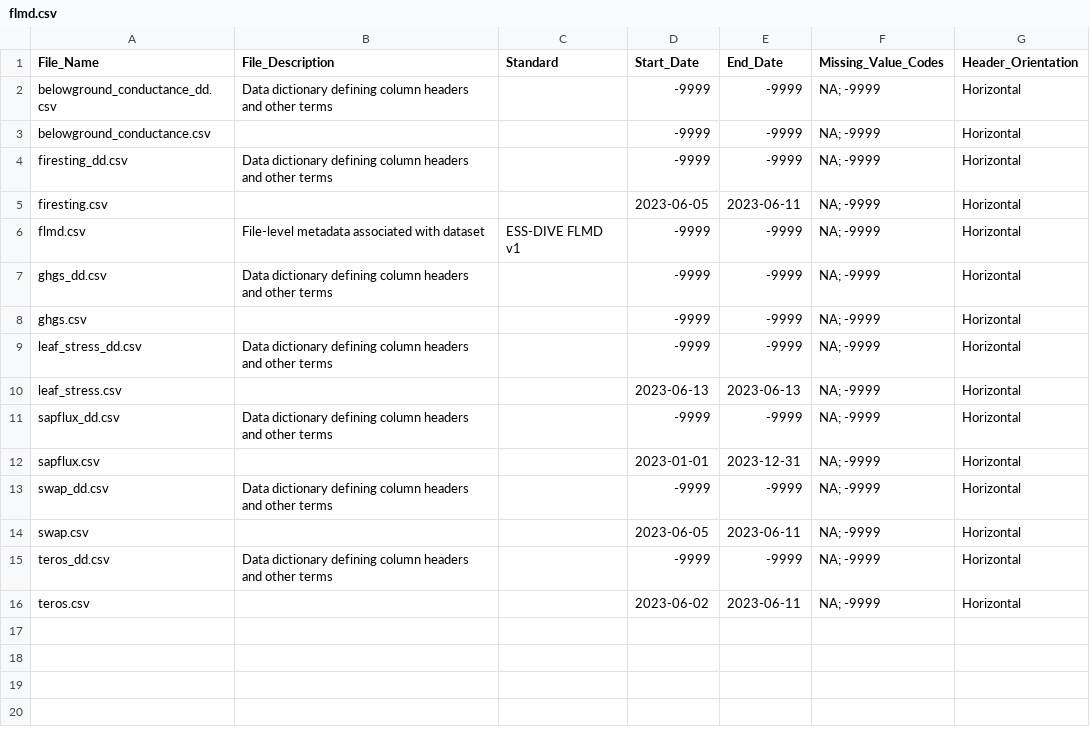
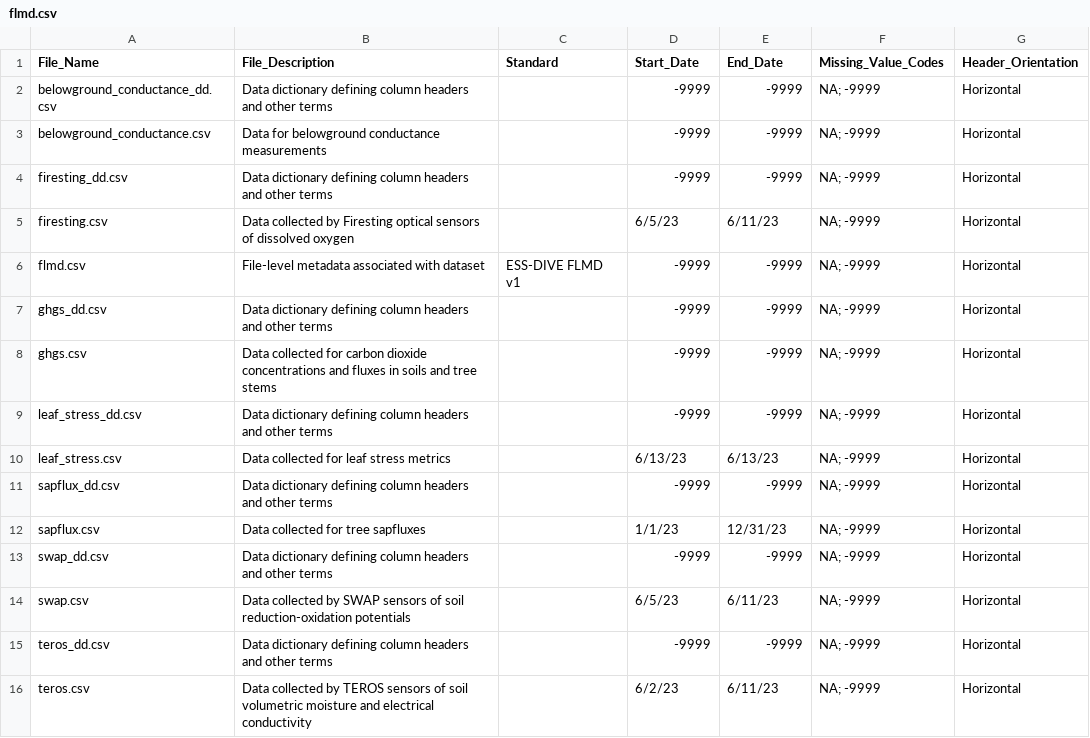
Before and after one commit to COMPASS-DOE/tempest2_do, a CSV file: ess-dive-data/flmd.csv, drawn as a sheet.

Commit message:
fill in DDs and FLMD

```diff
--- a/ess-dive-data/flmd.csv
+++ b/ess-dive-data/flmd.csv
@@ -2,15 +2,15 @@ File_Name,File_Description,Standard,Start_Date,End_Date,Missing_Value_Codes,Head
 belowground_conductance_dd.csv,Data dictionary defining column headers and other terms,,-9999,-9999,NA; -9999,Horizontal
-belowground_conductance.csv,,,-9999,-9999,NA; -9999,Horizontal
+belowground_conductance.csv,Data for belowground conductance measurements,,-9999,-9999,NA; -9999,Horizontal
 firesting_dd.csv,Data dictionary defining column headers and other terms,,-9999,-9999,NA; -9999,Horizontal
-firesting.csv,,,2023-06-05,2023-06-11,NA; -9999,Horizontal
+firesting.csv,Data collected by Firesting optical sensors of dissolved oxygen,,6/5/23,6/11/23,NA; -9999,Horizontal
 flmd.csv,File-level metadata associated with dataset,ESS-DIVE FLMD v1,-9999,-9999,NA; -9999,Horizontal
 ghgs_dd.csv,Data dictionary defining column headers and other terms,,-9999,-9999,NA; -9999,Horizontal
-ghgs.csv,,,-9999,-9999,NA; -9999,Horizontal
+ghgs.csv,Data collected for carbon dioxide concentrations and fluxes in soils and tree stems,,-9999,-9999,NA; -9999,Horizontal
 leaf_stress_dd.csv,Data dictionary defining column headers and other terms,,-9999,-9999,NA; -9999,Horizontal
-leaf_stress.csv,,,2023-06-13,2023-06-13,NA; -9999,Horizontal
+leaf_stress.csv,Data collected for leaf stress metrics,,6/13/23,6/13/23,NA; -9999,Horizontal
 sapflux_dd.csv,Data dictionary defining column headers and other terms,,-9999,-9999,NA; -9999,Horizontal
-sapflux.csv,,,2023-01-01,2023-12-31,NA; -9999,Horizontal
+sapflux.csv,Data collected for tree sapfluxes,,1/1/23,12/31/23,NA; -9999,Horizontal
 swap_dd.csv,Data dictionary defining column headers and other terms,,-9999,-9999,NA; -9999,Horizontal
-swap.csv,,,2023-06-05,2023-06-11,NA; -9999,Horizontal
+swap.csv,Data collected by SWAP sensors of soil reduction-oxidation potentials,,6/5/23,6/11/23,NA; -9999,Horizontal
 teros_dd.csv,Data dictionary defining column headers and other terms,,-9999,-9999,NA; -9999,Horizontal
-teros.csv,,,2023-06-02,2023-06-11,NA; -9999,Horizontal
+teros.csv,Data collected by TEROS sensors of soil volumetric moisture and electrical conductivity,,6/2/23,6/11/23,NA; -9999,Horizontal
```
Also changed, not shown: ess-dive-data/belowground_conductance_dd.csv, ess-dive-data/firesting_dd.csv, 5 other files.
